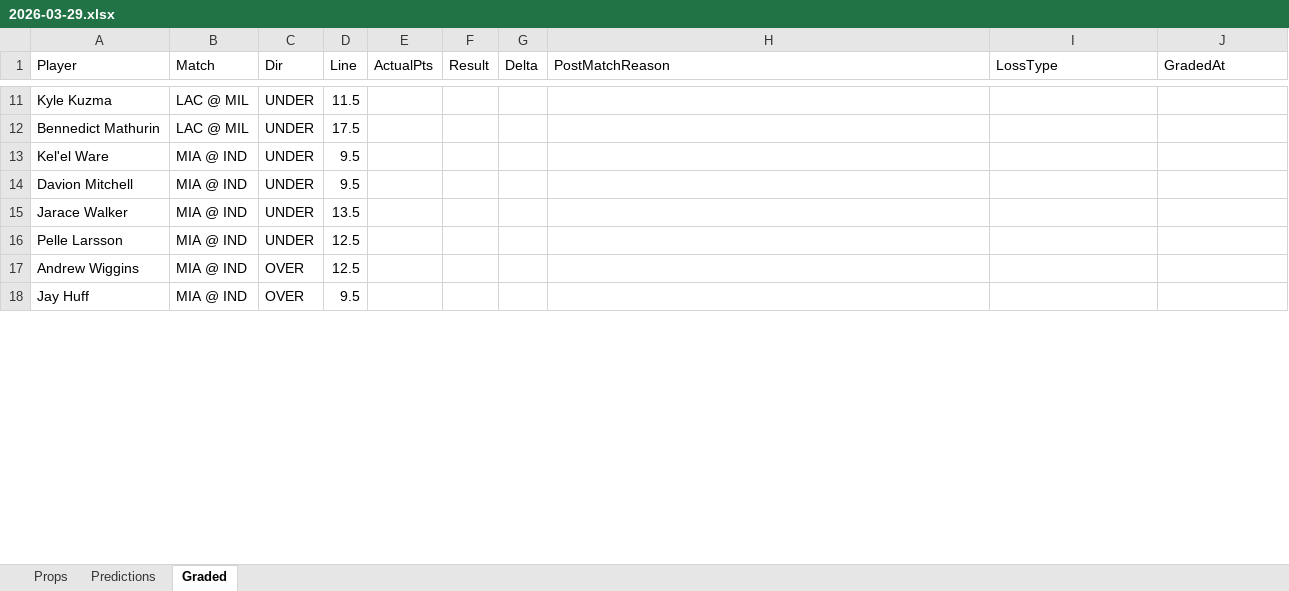
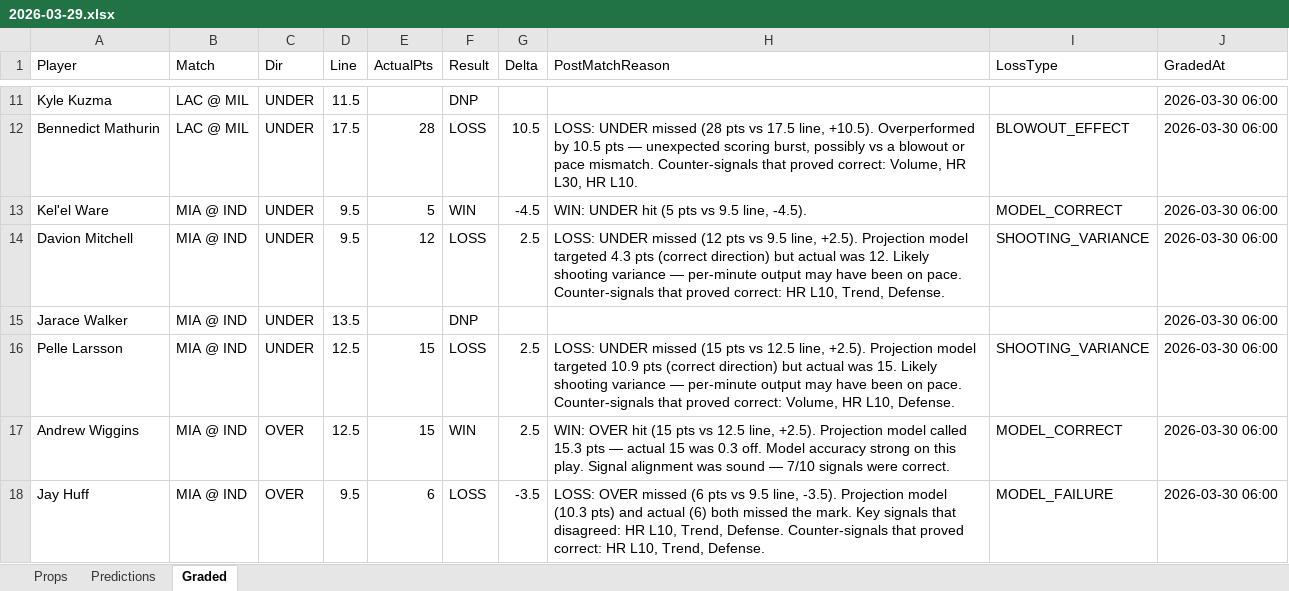
Before and after one commit to iamwerewolf1007/PropEdgeV9.1, an Excel workbook: daily/2026-03-29.xlsx, sheet Graded, drawn as a sheet; only a part is shown, gaps mark what is left out; values as stored, in another font and other column widths than the file's, no cell formats; the diff covers the shown part only; the diff names each change by its address in the sheet, - before the commit and + after, or states it on an @@ line.

Commit message:
B0: grade 2026-03-29

```diff
--- a/daily/2026-03-29.xlsx (sheet Graded)
+++ b/daily/2026-03-29.xlsx (sheet Graded)
-F11 (Result): (empty)
+F11 (Result): DNP
-J11:J18 (GradedAt): (empty)
+J11:J18 (GradedAt): 2026-03-30 06:00
-E12 (ActualPts): (empty)
+E12 (ActualPts): 28
-F12 (Result): (empty)
+F12 (Result): LOSS
-G12 (Delta): (empty)
+G12 (Delta): 10.5
-H12 (PostMatchReason): (empty)
+H12 (PostMatchReason): LOSS: UNDER missed (28 pts vs 17.5 line, +10.5). Overperformed by 10.5 pts — unexpected scoring burst, possibly vs a blowout or pace mismatch. Counter-signals that proved correct: Volume, HR L30, HR L10.
-I12 (LossType): (empty)
+I12 (LossType): BLOWOUT_EFFECT
-E13 (ActualPts): (empty)
+E13 (ActualPts): 5
-F13 (Result): (empty)
+F13 (Result): WIN
-G13 (Delta): (empty)
+G13 (Delta): -4.5
-H13 (PostMatchReason): (empty)
+H13 (PostMatchReason): WIN: UNDER hit (5 pts vs 9.5 line, -4.5).
-I13 (LossType): (empty)
+I13 (LossType): MODEL_CORRECT
-E14 (ActualPts): (empty)
+E14 (ActualPts): 12
-F14 (Result): (empty)
+F14 (Result): LOSS
-G14 (Delta): (empty)
+G14 (Delta): 2.5
-H14 (PostMatchReason): (empty)
+H14 (PostMatchReason): LOSS: UNDER missed (12 pts vs 9.5 line, +2.5). Projection model targeted 4.3 pts (correct direction) but actual was 12. Likely shooting variance — per-minute output may have been on pace. Counter-signals that proved correct: HR L10, Trend, Defense.
-I14 (LossType): (empty)
+I14 (LossType): SHOOTING_VARIANCE
-F15 (Result): (empty)
+F15 (Result): DNP
-E16:E17 (ActualPts): (empty)
+E16:E17 (ActualPts): 15
-F16 (Result): (empty)
+F16 (Result): LOSS
-G16:G17 (Delta): (empty)
+G16:G17 (Delta): 2.5
-H16 (PostMatchReason): (empty)
+H16 (PostMatchReason): LOSS: UNDER missed (15 pts vs 12.5 line, +2.5). Projection model targeted 10.9 pts (correct direction) but actual was 15. Likely shooting variance — per-minute output may have been on pace. Counter-signals that proved correct: Volume, HR L10, Defense.
-I16 (LossType): (empty)
+I16 (LossType): SHOOTING_VARIANCE
-F17 (Result): (empty)
+F17 (Result): WIN
-H17 (PostMatchReason): (empty)
+H17 (PostMatchReason): WIN: OVER hit (15 pts vs 12.5 line, +2.5). Projection model called 15.3 pts — actual 15 was 0.3 off. Model accuracy strong on this play. Signal alignment was sound — 7/10 signals were correct.
-I17 (LossType): (empty)
+I17 (LossType): MODEL_CORRECT
-E18 (ActualPts): (empty)
+E18 (ActualPts): 6
-F18 (Result): (empty)
+F18 (Result): LOSS
-G18 (Delta): (empty)
+G18 (Delta): -3.5
-H18 (PostMatchReason): (empty)
+H18 (PostMatchReason): LOSS: OVER missed (6 pts vs 9.5 line, -3.5). Projection model (10.3 pts) and actual (6) both missed the mark. Key signals that disagreed: HR L10, Trend, Defense. Counter-signals that proved correct: HR L10, Trend, Defense.
-I18 (LossType): (empty)
+I18 (LossType): MODEL_FAILURE
```
Also changed, not shown: 536 edited cells elsewhere in this sheet, cell formats, 9 other files.
